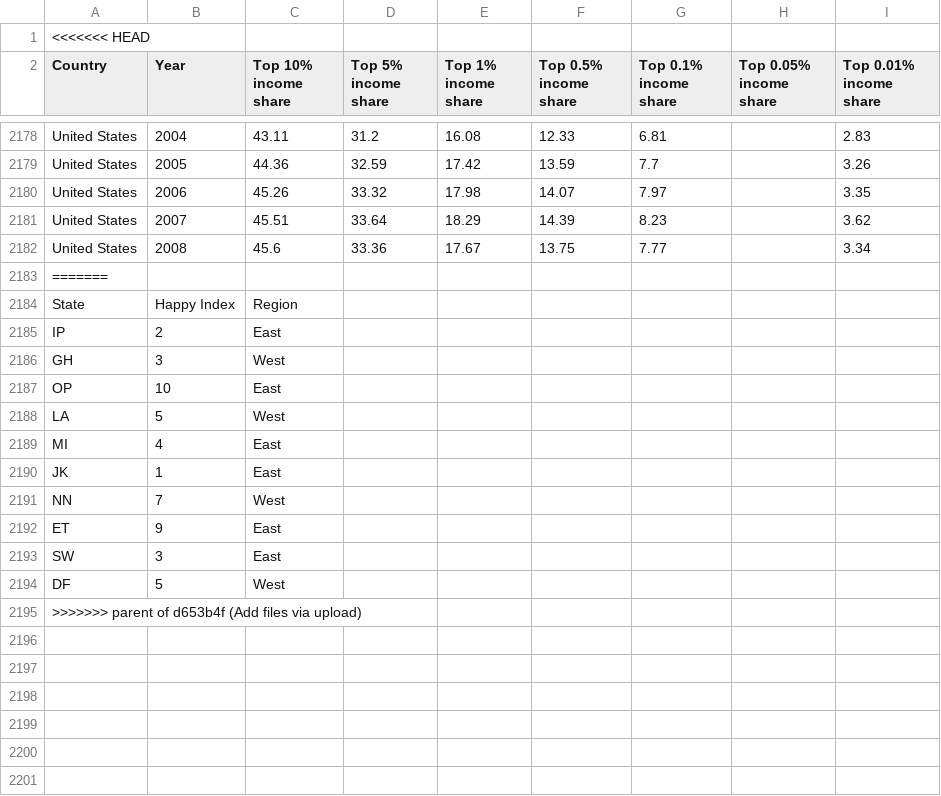
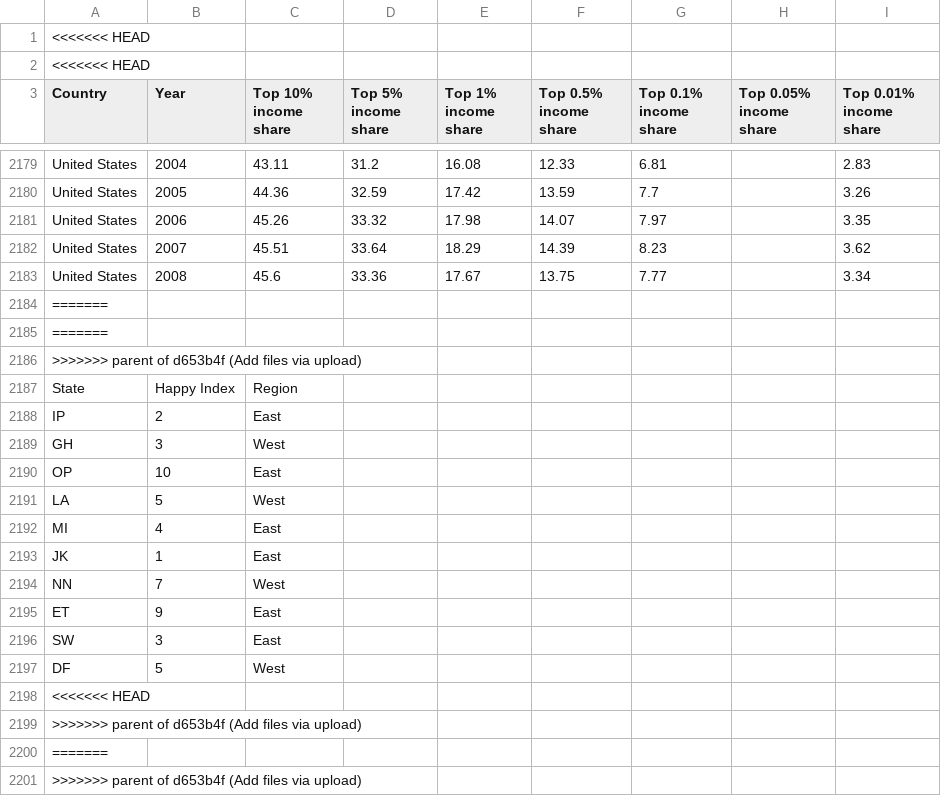
Before and after one commit to scotchANDsolder/XA-310, a CSV file: Documents/data.csv, drawn as a sheet; only a part is shown, gaps mark what is left out.

Commit message:
Update data.csv

```diff
--- a/Documents/data.csv
+++ b/Documents/data.csv
@@ -1,2 +1,3 @@
 <<<<<<< HEAD
+<<<<<<< HEAD
 Country,Year,Top 10% income share,Top 5% income share,Top 1% income share,Top 0.5% income share,Top 0.1% income share,Top 0.05% income share,Top 0.01% income share,,,,,,,,,,,,,,,,,,,,,,,,,,,,,,,,,,,,,,,,,,,,,,,,,,,,,,,,,,,,,,,,,,
@@ -2183,2 +2184,4 @@ United States,2008,45.6,33.36,17.67,13.75,7.77,,3.34,,,,,,,,,,,,,,,,,,,,,,,,,,,,
 =======
+=======
+>>>>>>> parent of d653b4f (Add files via upload)
 State,Happy Index,Region
@@ -2194,2 +2197,5 @@ SW,3,East
 DF,5,West
+<<<<<<< HEAD
+>>>>>>> parent of d653b4f (Add files via upload)
+=======
 >>>>>>> parent of d653b4f (Add files via upload)
```
